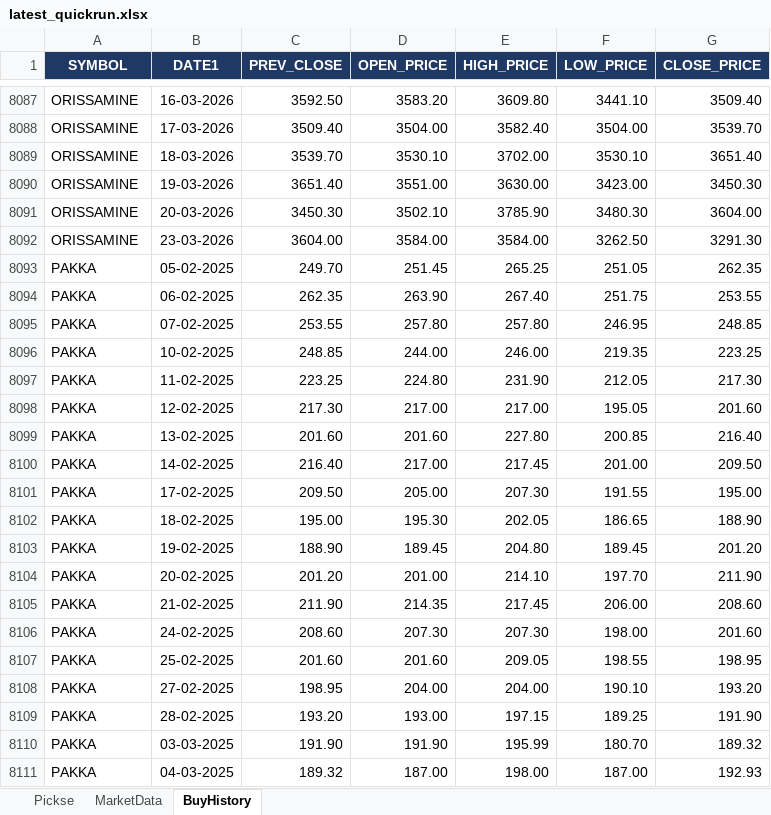
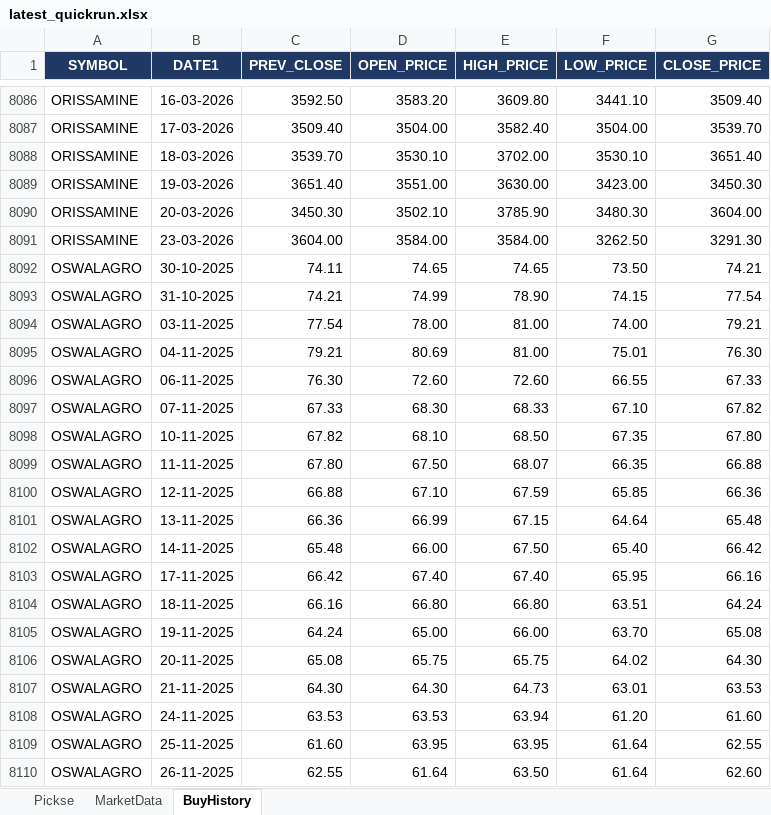
Before and after one commit to spurandhar0/nse-btst-dashboard, an Excel workbook: latest_quickrun.xlsx, sheet BuyHistory, drawn as a sheet; only a part is shown, gaps mark what is left out; the shorter side is filled out with more unchanged rows; values as stored, in another font and other column widths than the file's, no borders; the diff covers the shown part only; the diff names each change by its address in the sheet, - before the commit and + after, or states it on an @@ line.

```diff
--- a/latest_quickrun.xlsx (sheet BuyHistory)
+++ b/latest_quickrun.xlsx (sheet BuyHistory)
+row 8092: OSWALAGRO | 30-10-2025 | 74.11 | 74.65 | 74.65 | 73.50 | 74.21
+row 8093: OSWALAGRO | 31-10-2025 | 74.21 | 74.99 | 78.90 | 74.15 | 77.54
+row 8094: OSWALAGRO | 03-11-2025 | 77.54 | 78.00 | 81.00 | 74.00 | 79.21
+row 8095: OSWALAGRO | 04-11-2025 | 79.21 | 80.69 | 81.00 | 75.01 | 76.30
+row 8096: OSWALAGRO | 06-11-2025 | 76.30 | 72.60 | 72.60 | 66.55 | 67.33
+row 8097: OSWALAGRO | 07-11-2025 | 67.33 | 68.30 | 68.33 | 67.10 | 67.82
+row 8098: OSWALAGRO | 10-11-2025 | 67.82 | 68.10 | 68.50 | 67.35 | 67.80
+row 8099: OSWALAGRO | 11-11-2025 | 67.80 | 67.50 | 68.07 | 66.35 | 66.88
+row 8100: OSWALAGRO | 12-11-2025 | 66.88 | 67.10 | 67.59 | 65.85 | 66.36
+row 8101: OSWALAGRO | 13-11-2025 | 66.36 | 66.99 | 67.15 | 64.64 | 65.48
+row 8102: OSWALAGRO | 14-11-2025 | 65.48 | 66.00 | 67.50 | 65.40 | 66.42
+row 8103: OSWALAGRO | 17-11-2025 | 66.42 | 67.40 | 67.40 | 65.95 | 66.16
+row 8104: OSWALAGRO | 18-11-2025 | 66.16 | 66.80 | 66.80 | 63.51 | 64.24
+row 8105: OSWALAGRO | 19-11-2025 | 64.24 | 65.00 | 66.00 | 63.70 | 65.08
+row 8106: OSWALAGRO | 20-11-2025 | 65.08 | 65.75 | 65.75 | 64.02 | 64.30
+row 8107: OSWALAGRO | 21-11-2025 | 64.30 | 64.30 | 64.73 | 63.01 | 63.53
+row 8108: OSWALAGRO | 24-11-2025 | 63.53 | 63.53 | 63.94 | 61.20 | 61.60
+row 8109: OSWALAGRO | 25-11-2025 | 61.60 | 63.95 | 63.95 | 61.64 | 62.55
+row 8110: OSWALAGRO | 26-11-2025 | 62.55 | 61.64 | 63.50 | 61.64 | 62.60
```
Also changed, not shown: 78 added rows and 22 removed rows elsewhere in this sheet, sheet Pickse, sheet MarketData, 2 other files.
